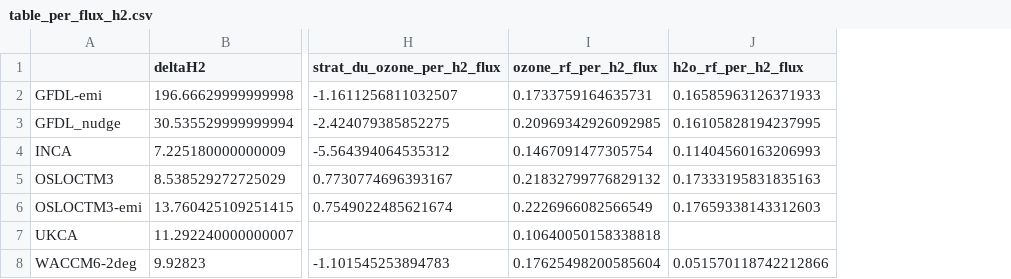
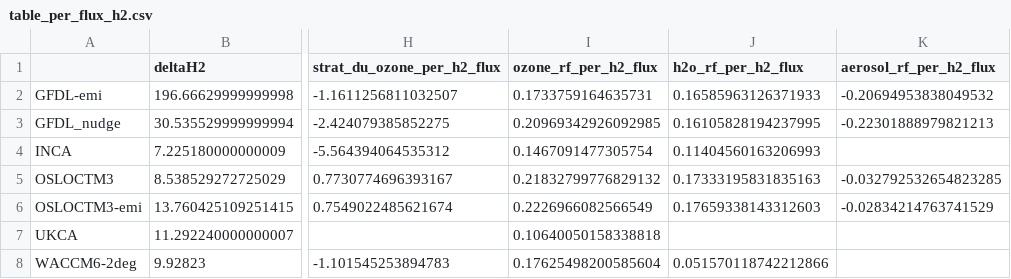
Before and after one commit to ciceroOslo/Hydrogen_GWP, a CSV file: output/table_per_flux_h2.csv, drawn as a sheet; only a part is shown, gaps mark what is left out; the diff names each change by its address in the sheet, - before the commit and + after, or states it on an @@ line.

Commit message:
added aerosol RF per flux

```diff
--- a/output/table_per_flux_h2.csv
+++ b/output/table_per_flux_h2.csv
+column K (aerosol_rf_per_h2_flux), rows 2-6: -0.20694953838049532 | -0.22301888979821213 |  | -0.032792532654823285 | -0.02834214763741529
```
Also changed, not shown: output/table_per_flux_ch4.csv, 1 other file.
